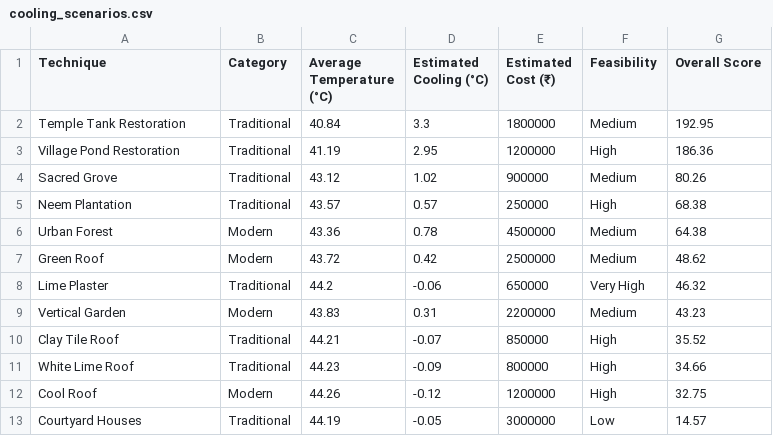
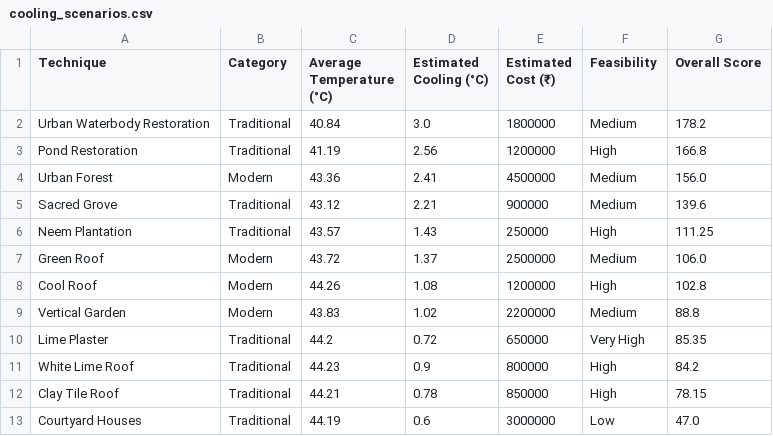
Before and after one commit to dwaragprasathp-creator/Isro-hackathon-, a CSV file: data/processed/cooling_scenarios.csv, drawn as a sheet.

```diff
--- a/data/processed/cooling_scenarios.csv
+++ b/data/processed/cooling_scenarios.csv
@@ -1,13 +1,13 @@
 Technique,Category,Average Temperature (°C),Estimated Cooling (°C),Estimated Cost (₹),Feasibility,Overall Score
-Temple Tank Restoration,Traditional,40.84,3.3,1800000,Medium,192.95
-Village Pond Restoration,Traditional,41.19,2.95,1200000,High,186.36
-Sacred Grove,Traditional,43.12,1.02,900000,Medium,80.26
-Neem Plantation,Traditional,43.57,0.57,250000,High,68.38
-Urban Forest,Modern,43.36,0.78,4500000,Medium,64.38
-Green Roof,Modern,43.72,0.42,2500000,Medium,48.62
-Lime Plaster,Traditional,44.2,-0.06,650000,Very High,46.32
-Vertical Garden,Modern,43.83,0.31,2200000,Medium,43.23
-Clay Tile Roof,Traditional,44.21,-0.07,850000,High,35.52
-White Lime Roof,Traditional,44.23,-0.09,800000,High,34.66
-Cool Roof,Modern,44.26,-0.12,1200000,High,32.75
-Courtyard Houses,Traditional,44.19,-0.05,3000000,Low,14.57
+Urban Waterbody Restoration,Traditional,40.84,3.0,1800000,Medium,178.2
+Pond Restoration,Traditional,41.19,2.56,1200000,High,166.8
+Urban Forest,Modern,43.36,2.41,4500000,Medium,156.0
+Sacred Grove,Traditional,43.12,2.21,900000,Medium,139.6
+Neem Plantation,Traditional,43.57,1.43,250000,High,111.25
+Green Roof,Modern,43.72,1.37,2500000,Medium,106.0
+Cool Roof,Modern,44.26,1.08,1200000,High,102.8
+Vertical Garden,Modern,43.83,1.02,2200000,Medium,88.8
+Lime Plaster,Traditional,44.2,0.72,650000,Very High,85.35
+White Lime Roof,Traditional,44.23,0.9,800000,High,84.2
+Clay Tile Roof,Traditional,44.21,0.78,850000,High,78.15
+Courtyard Houses,Traditional,44.19,0.6,3000000,Low,47.0
```
Also changed, not shown: data/processed/best_strategy.csv, data/processed/city_action_plan.csv, 16 other files.
